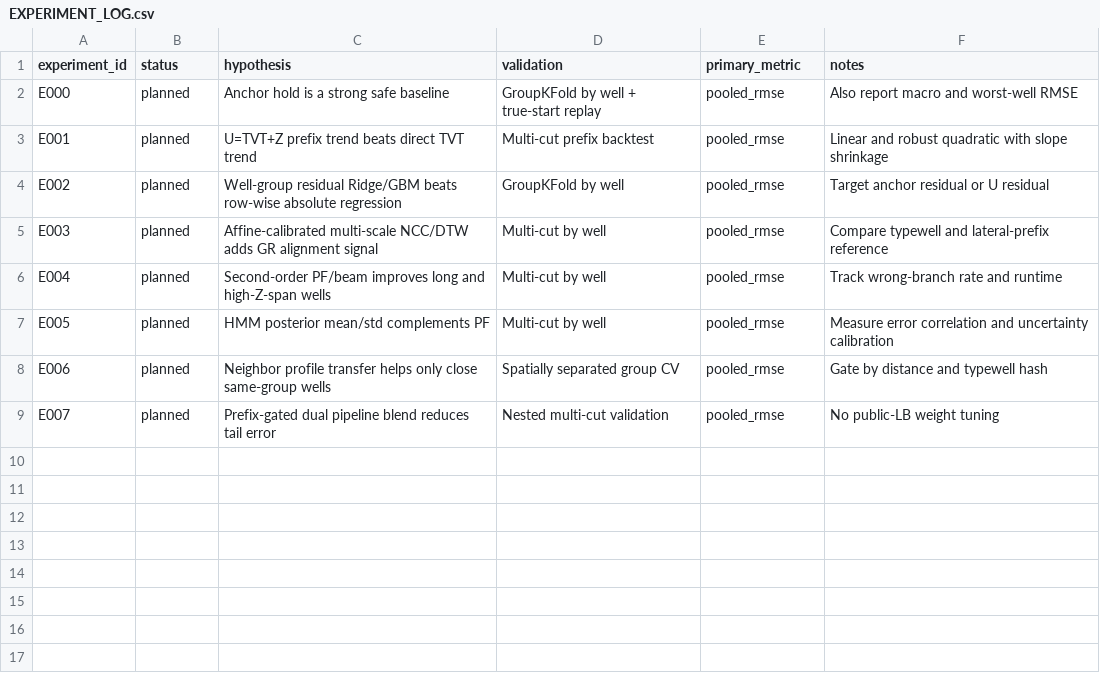
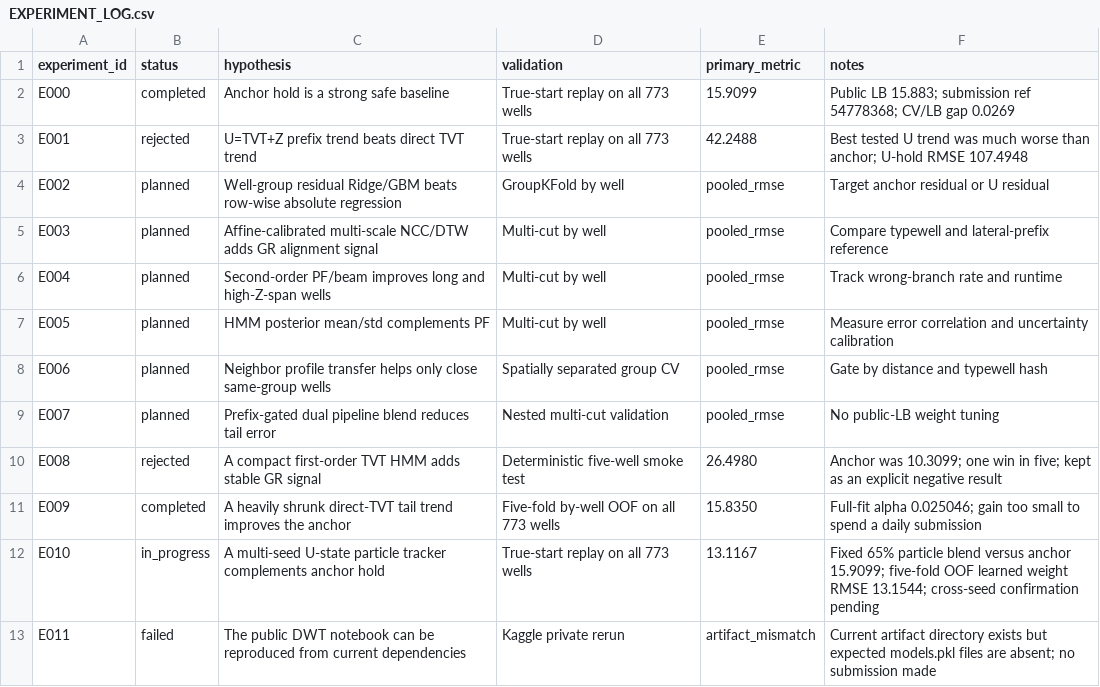
Before and after one commit to whzy3185/kaggleROG, a CSV file: experiments/EXPERIMENT_LOG.csv, drawn as a sheet.

Commit message:
Add validated baselines particle research and public notebooks

```diff
--- a/experiments/EXPERIMENT_LOG.csv
+++ b/experiments/EXPERIMENT_LOG.csv
@@ -1,4 +1,4 @@
 experiment_id,status,hypothesis,validation,primary_metric,notes
-E000,planned,"Anchor hold is a strong safe baseline","GroupKFold by well + true-start replay",pooled_rmse,"Also report macro and worst-well RMSE"
-E001,planned,"U=TVT+Z prefix trend beats direct TVT trend","Multi-cut prefix backtest",pooled_rmse,"Linear and robust quadratic with slope shrinkage"
+E000,completed,"Anchor hold is a strong safe baseline","True-start replay on all 773 wells",15.9099,"Public LB 15.883; submission ref 54778368; CV/LB gap 0.0269"
+E001,rejected,"U=TVT+Z prefix trend beats direct TVT trend","True-start replay on all 773 wells",42.2488,"Best tested U trend was much worse than anchor; U-hold RMSE 107.4948"
 E002,planned,"Well-group residual Ridge/GBM beats row-wise absolute regression","GroupKFold by well",pooled_rmse,"Target anchor residual or U residual"
@@ -9 +9,5 @@ E006,planned,"Neighbor profile transfer helps only close same-group wells","Spat
 E007,planned,"Prefix-gated dual pipeline blend reduces tail error","Nested multi-cut validation",pooled_rmse,"No public-LB weight tuning"
+E008,rejected,"A compact first-order TVT HMM adds stable GR signal","Deterministic five-well smoke test",26.4980,"Anchor was 10.3099; one win in five; kept as an explicit negative result"
+E009,completed,"A heavily shrunk direct-TVT tail trend improves the anchor","Five-fold by-well OOF on all 773 wells",15.8350,"Full-fit alpha 0.025046; gain too small to spend a daily submission"
+E010,in_progress,"A multi-seed U-state particle tracker complements anchor hold","True-start replay on all 773 wells",13.1167,"Fixed 65% particle blend versus anchor 15.9099; five-fold OOF learned weight RMSE 13.1544; cross-seed confirmation pending"
+E011,failed,"The public DWT notebook can be reproduced from current dependencies","Kaggle private rerun",artifact_mismatch,"Current artifact directory exists but expected models.pkl files are absent; no submission made"
```
Also changed, not shown: 26 other files.
